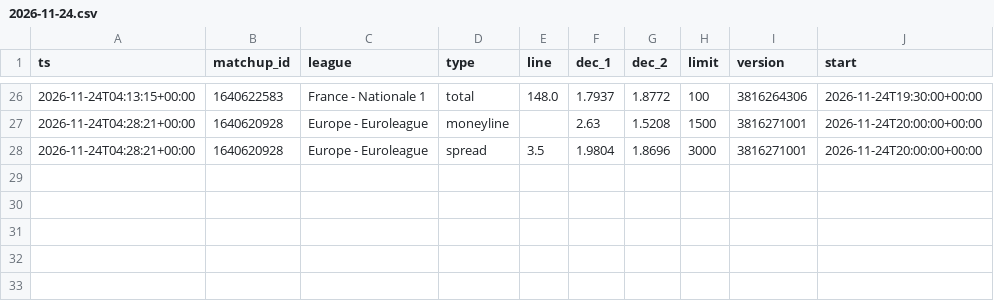
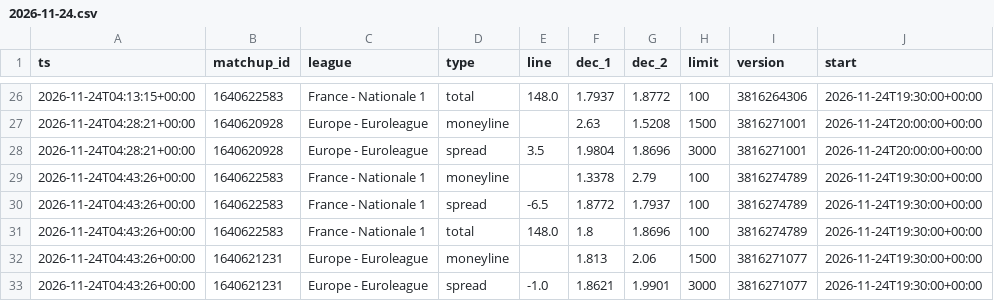
Before and after one commit to dataztrul/hoopsedge-odds, a CSV file: data/odds/2026-11-24.csv, drawn as a sheet; only a part is shown, gaps mark what is left out.

```diff
--- a/data/odds/2026-11-24.csv
+++ b/data/odds/2026-11-24.csv
@@ -28 +28,6 @@ ts,matchup_id,league,type,line,dec_1,dec_2,limit,version,start
 2026-11-24T04:28:21+00:00,1640620928,Europe - Euroleague,spread,3.5,1.9804,1.8696,3000,3816271001,2026-11-24T20:00:00+00:00
+2026-11-24T04:43:26+00:00,1640622583,France - Nationale 1,moneyline,,1.3378,2.79,100,3816274789,2026-11-24T19:30:00+00:00
+2026-11-24T04:43:26+00:00,1640622583,France - Nationale 1,spread,-6.5,1.8772,1.7937,100,3816274789,2026-11-24T19:30:00+00:00
+2026-11-24T04:43:26+00:00,1640622583,France - Nationale 1,total,148.0,1.8,1.8696,100,3816274789,2026-11-24T19:30:00+00:00
+2026-11-24T04:43:26+00:00,1640621231,Europe - Euroleague,moneyline,,1.813,2.06,1500,3816271077,2026-11-24T19:30:00+00:00
+2026-11-24T04:43:26+00:00,1640621231,Europe - Euroleague,spread,-1.0,1.8621,1.9901,3000,3816271077,2026-11-24T19:30:00+00:00
```
Also changed, not shown: data/kambi/2026-11-24.csv, data/matchups.csv, 2 other files.
